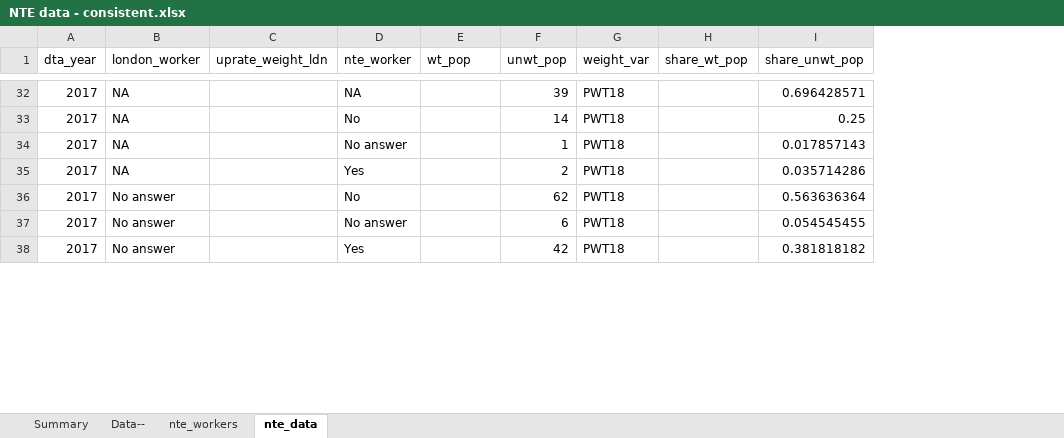
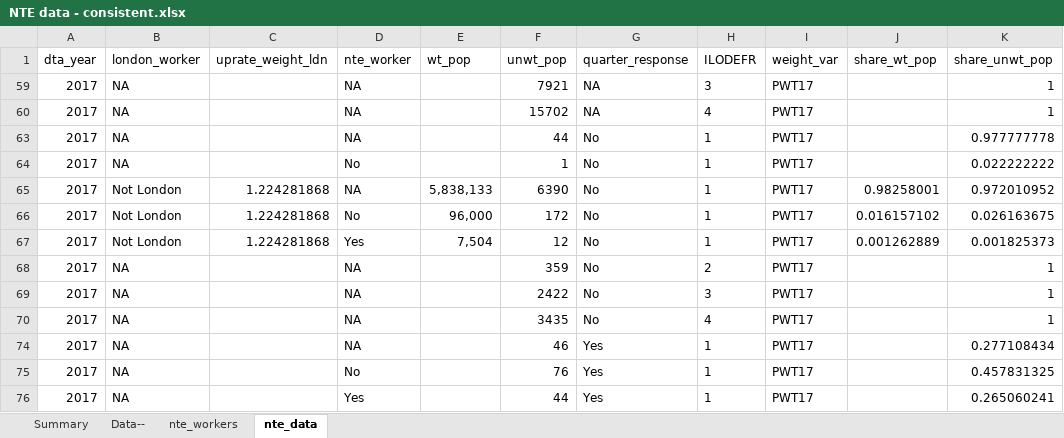
Before and after one commit to ammar-gla/NTE, an Excel workbook: OUTPUT/DATA/NTE data - consistent.xlsx, sheet nte_data, drawn as a sheet; only a part is shown, gaps mark what is left out; values as stored, in another font and other column widths than the file's, no borders; removed rows and columns are numbered as before the commit, all else as after; the diff covers the shown part only; the diff names each change by its address in the sheet, - before the commit and + after, or states it on an @@ line.

Commit message:
allow uprating procedure matching old method, though still not including NA in non-London counts

```diff
--- a/OUTPUT/DATA/NTE data - consistent.xlsx (sheet nte_data)
+++ b/OUTPUT/DATA/NTE data - consistent.xlsx (sheet nte_data)
+column G (quarter_response), rows 59-60: NA | NA; row 64: No; row 68: No; rows 75-76: Yes | Yes
+column H (ILODEFR), rows 59-60: 3 | 4; row 64: 1; row 68: 2; rows 75-76: 1 | 1
-F59 (unwt_pop): 39
+F59 (unwt_pop): 7921
-I59:I60 (weight_var): PWT18
+I59:I60 (weight_var): PWT17
-K59 (share_unwt_pop): 0.696428571
+K59 (share_unwt_pop): 1
-D60 (nte_worker): No
+D60 (nte_worker): NA
-F60 (unwt_pop): 14
+F60 (unwt_pop): 15702
-K60 (share_unwt_pop): 0.25
+K60 (share_unwt_pop): 1
+row 63: 2017 | NA |  | NA |  | 44 | No | 1 | PWT17 |  | 0.977777778
-D64 (nte_worker): No answer
+D64 (nte_worker): No
-I64 (weight_var): PWT18
+I64 (weight_var): PWT17
-K64 (share_unwt_pop): 0.017857143
+K64 (share_unwt_pop): 0.022222222
+row 65: 2017 | Not London | 1.224281868 | NA | 5,838,133 | 6390 | No | 1 | PWT17 | 0.98258001 | 0.972010952
+row 66: 2017 | Not London | 1.224281868 | No | 96,000 | 172 | No | 1 | PWT17 | 0.016157102 | 0.026163675
+row 67: 2017 | Not London | 1.224281868 | Yes | 7,504 | 12 | No | 1 | PWT17 | 0.001262889 | 0.001825373
-D68 (nte_worker): Yes
+D68 (nte_worker): NA
-F68 (unwt_pop): 2
+F68 (unwt_pop): 359
-I68 (weight_var): PWT18
+I68 (weight_var): PWT17
-K68 (share_unwt_pop): 0.035714286
+K68 (share_unwt_pop): 1
+row 69: 2017 | NA |  | NA |  | 2422 | No | 3 | PWT17 |  | 1
+row 70: 2017 | NA |  | NA |  | 3435 | No | 4 | PWT17 |  | 1
+row 74: 2017 | NA |  | NA |  | 46 | Yes | 1 | PWT17 |  | 0.277108434
-B75 (london_worker): No answer
+B75 (london_worker): NA
-F75 (unwt_pop): 62
+F75 (unwt_pop): 76
-I75 (weight_var): PWT18
+I75 (weight_var): PWT17
-K75 (share_unwt_pop): 0.563636364
+K75 (share_unwt_pop): 0.457831325
-row 37: 2017 | No answer |  | No answer |  | 6 | PWT18 |  | 0.054545455
-B76 (london_worker): No answer
+B76 (london_worker): NA
-F76 (unwt_pop): 42
+F76 (unwt_pop): 44
-I76 (weight_var): PWT18
+I76 (weight_var): PWT17
-K76 (share_unwt_pop): 0.381818182
+K76 (share_unwt_pop): 0.265060241
```
Also changed, not shown: 3 added rows, 95 removed rows and 14 edited cells elsewhere in this sheet, sheet nte_workers, sheet Summary, hidden cells, charts or pictures, 3 other files.
